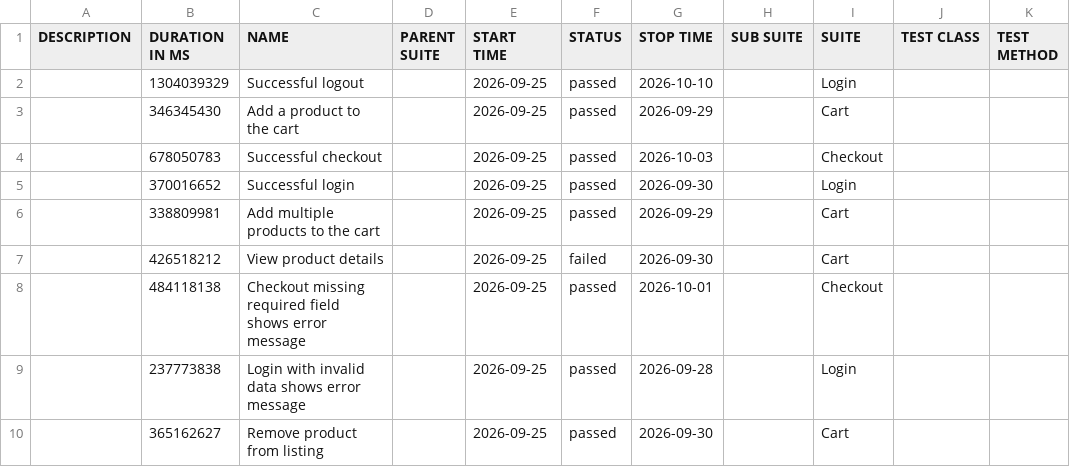
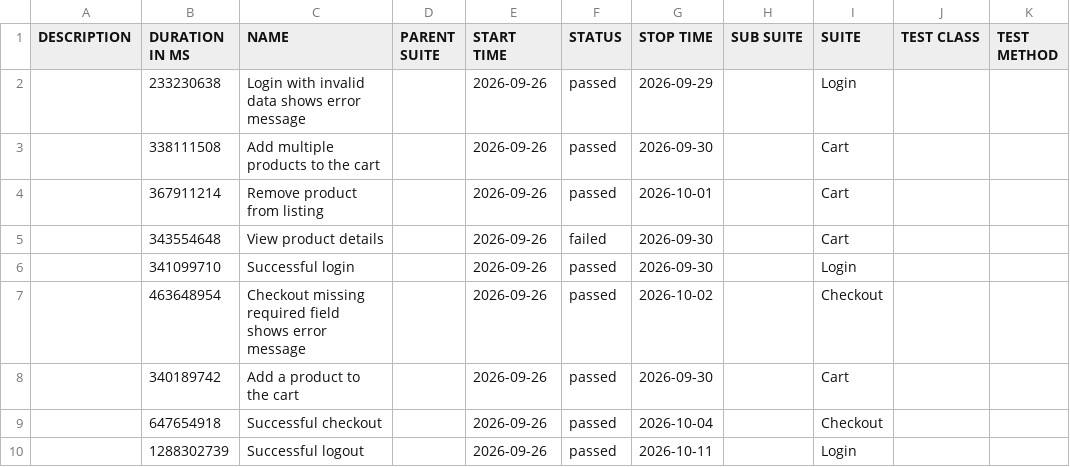
Before and after one commit to JaderTS/test-automation-desafio-outsera, a CSV file: e2e-tests/data/suites.csv, drawn as a sheet.

```diff
--- a/e2e-tests/data/suites.csv
+++ b/e2e-tests/data/suites.csv
@@ -1,10 +1,10 @@
 "DESCRIPTION","DURATION IN MS","NAME","PARENT SUITE","START TIME","STATUS","STOP TIME","SUB SUITE","SUITE","TEST CLASS","TEST METHOD"
-"","1304039329","Successful logout","","2026-09-25","passed","2026-10-10","","Login","",""
-"","346345430","Add a product to the cart","","2026-09-25","passed","2026-09-29","","Cart","",""
-"","678050783","Successful checkout","","2026-09-25","passed","2026-10-03","","Checkout","",""
-"","370016652","Successful login","","2026-09-25","passed","2026-09-30","","Login","",""
-"","338809981","Add multiple products to the cart","","2026-09-25","passed","2026-09-29","","Cart","",""
-"","426518212","View product details","","2026-09-25","failed","2026-09-30","","Cart","",""
-"","484118138","Checkout missing required field shows error message","","2026-09-25","passed","2026-10-01","","Checkout","",""
-"","237773838","Login with invalid data shows error message","","2026-09-25","passed","2026-09-28","","Login","",""
-"","365162627","Remove product from listing","","2026-09-25","passed","2026-09-30","","Cart","",""
+"","233230638","Login with invalid data shows error message","","2026-09-26","passed","2026-09-29","","Login","",""
+"","338111508","Add multiple products to the cart","","2026-09-26","passed","2026-09-30","","Cart","",""
+"","367911214","Remove product from listing","","2026-09-26","passed","2026-10-01","","Cart","",""
+"","343554648","View product details","","2026-09-26","failed","2026-09-30","","Cart","",""
+"","341099710","Successful login","","2026-09-26","passed","2026-09-30","","Login","",""
+"","463648954","Checkout missing required field shows error message","","2026-09-26","passed","2026-10-02","","Checkout","",""
+"","340189742","Add a product to the cart","","2026-09-26","passed","2026-09-30","","Cart","",""
+"","647654918","Successful checkout","","2026-09-26","passed","2026-10-04","","Checkout","",""
+"","1288302739","Successful logout","","2026-09-26","passed","2026-10-11","","Login","",""
```
Also changed, not shown: 45 other files.
